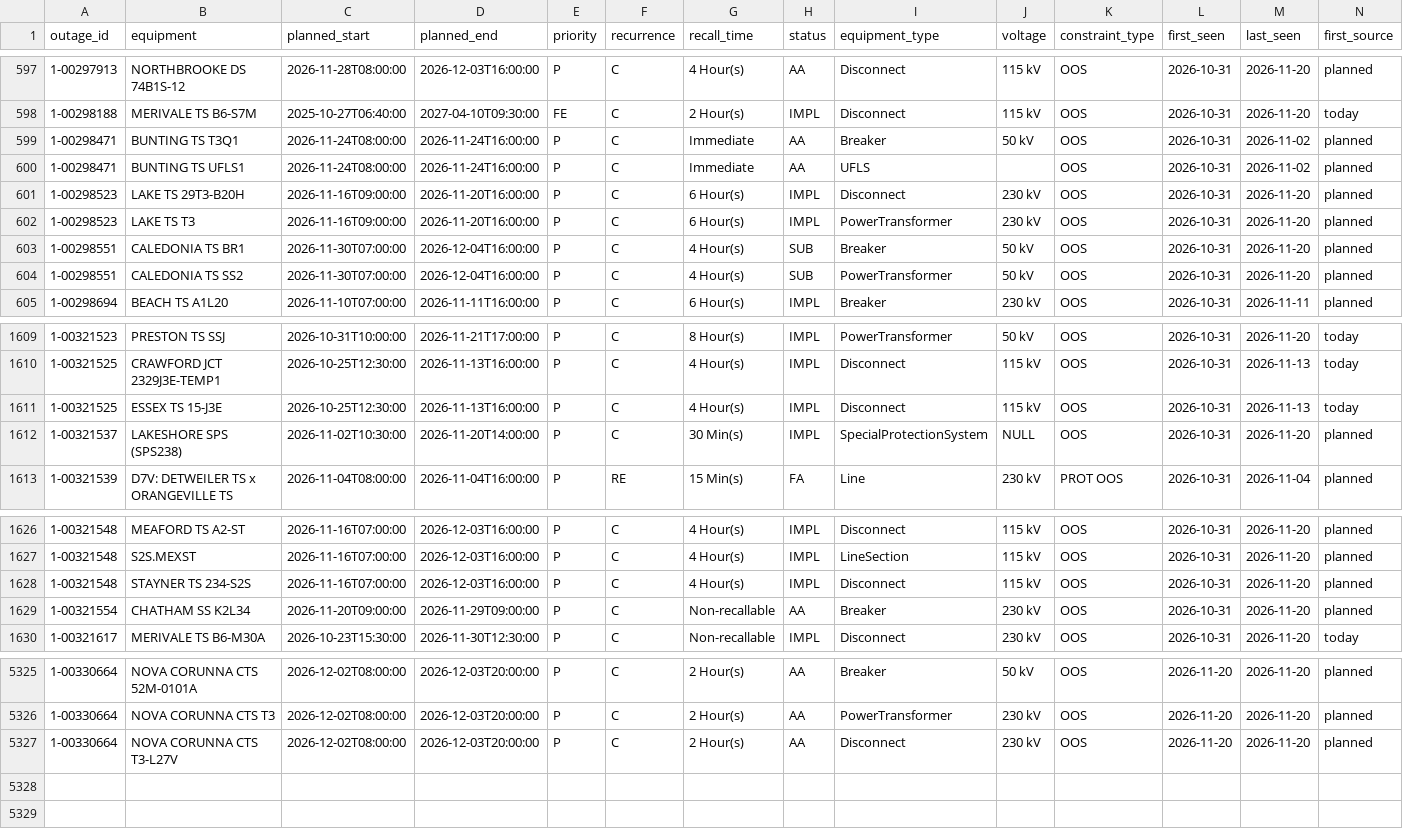
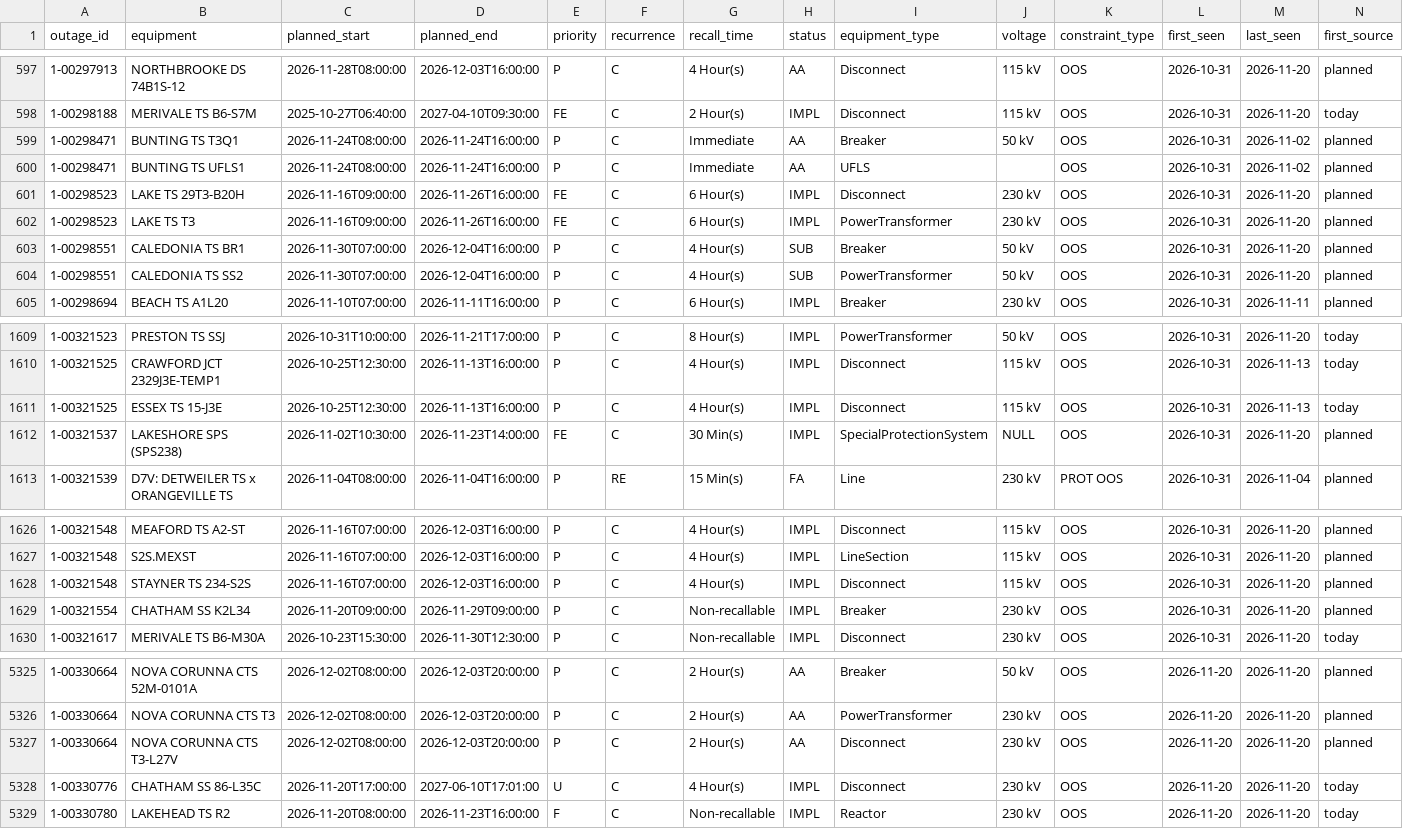
Before and after one commit to lulopdz/ontario-grid, a CSV file: data/transmission_outages.csv, drawn as a sheet; only a part is shown, gaps mark what is left out.

```diff
--- a/data/transmission_outages.csv
+++ b/data/transmission_outages.csv
@@ -600,4 +600,4 @@ outage_id,equipment,planned_start,planned_end,priority,recurrence,recall_time,st
 1-00298471,BUNTING TS UFLS1,2026-11-24T08:00:00,2026-11-24T16:00:00,P,C,Immediate,AA,UFLS,,OOS,2026-10-31,2026-11-02,planned
-1-00298523,LAKE TS 29T3-B20H,2026-11-16T09:00:00,2026-11-20T16:00:00,P,C,6 Hour(s),IMPL,Disconnect,230 kV,OOS,2026-10-31,2026-11-20,planned
-1-00298523,LAKE TS T3,2026-11-16T09:00:00,2026-11-20T16:00:00,P,C,6 Hour(s),IMPL,PowerTransformer,230 kV,OOS,2026-10-31,2026-11-20,planned
+1-00298523,LAKE TS 29T3-B20H,2026-11-16T09:00:00,2026-11-26T16:00:00,FE,C,6 Hour(s),IMPL,Disconnect,230 kV,OOS,2026-10-31,2026-11-20,planned
+1-00298523,LAKE TS T3,2026-11-16T09:00:00,2026-11-26T16:00:00,FE,C,6 Hour(s),IMPL,PowerTransformer,230 kV,OOS,2026-10-31,2026-11-20,planned
 1-00298551,CALEDONIA TS BR1,2026-11-30T07:00:00,2026-12-04T16:00:00,P,C,4 Hour(s),SUB,Breaker,50 kV,OOS,2026-10-31,2026-11-20,planned
@@ -1611,3 +1611,3 @@ outage_id,equipment,planned_start,planned_end,priority,recurrence,recall_time,st
 1-00321525,ESSEX TS 15-J3E,2026-10-25T12:30:00,2026-11-13T16:00:00,P,C,4 Hour(s),IMPL,Disconnect,115 kV,OOS,2026-10-31,2026-11-13,today
-1-00321537,LAKESHORE SPS (SPS238),2026-11-02T10:30:00,2026-11-20T14:00:00,P,C,30 Min(s),IMPL,SpecialProtectionSystem,NULL,OOS,2026-10-31,2026-11-20,planned
+1-00321537,LAKESHORE SPS (SPS238),2026-11-02T10:30:00,2026-11-23T14:00:00,FE,C,30 Min(s),IMPL,SpecialProtectionSystem,NULL,OOS,2026-10-31,2026-11-20,planned
 1-00321539,D7V: DETWEILER TS x ORANGEVILLE TS,2026-11-04T08:00:00,2026-11-04T16:00:00,P,RE,15 Min(s),FA,Line,230 kV,PROT OOS,2026-10-31,2026-11-04,planned
@@ -1628,3 +1628,3 @@ outage_id,equipment,planned_start,planned_end,priority,recurrence,recall_time,st
 1-00321548,STAYNER TS 234-S2S,2026-11-16T07:00:00,2026-12-03T16:00:00,P,C,4 Hour(s),IMPL,Disconnect,115 kV,OOS,2026-10-31,2026-11-20,planned
-1-00321554,CHATHAM SS K2L34,2026-11-20T09:00:00,2026-11-29T09:00:00,P,C,Non-recallable,AA,Breaker,230 kV,OOS,2026-10-31,2026-11-20,planned
+1-00321554,CHATHAM SS K2L34,2026-11-20T09:00:00,2026-11-29T09:00:00,P,C,Non-recallable,IMPL,Breaker,230 kV,OOS,2026-10-31,2026-11-20,planned
 1-00321617,MERIVALE TS B6-M30A,2026-10-23T15:30:00,2026-11-30T12:30:00,P,C,Non-recallable,IMPL,Disconnect,230 kV,OOS,2026-10-31,2026-11-20,today
@@ -5327 +5327,3 @@ outage_id,equipment,planned_start,planned_end,priority,recurrence,recall_time,st
 1-00330664,NOVA CORUNNA CTS T3-L27V,2026-12-02T08:00:00,2026-12-03T20:00:00,P,C,2 Hour(s),AA,Disconnect,230 kV,OOS,2026-11-20,2026-11-20,planned
+1-00330776,CHATHAM SS 86-L35C,2026-11-20T17:00:00,2027-06-10T17:01:00,U,C,4 Hour(s),IMPL,Disconnect,230 kV,OOS,2026-11-20,2026-11-20,today
+1-00330780,LAKEHEAD TS R2,2026-11-20T08:00:00,2026-11-23T16:00:00,F,C,Non-recallable,IMPL,Reactor,230 kV,OOS,2026-11-20,2026-11-20,today
```
Also changed, not shown: data/adequacy_outlook.csv, data/intertie_lmp/2026-11.csv, 1 other file.
